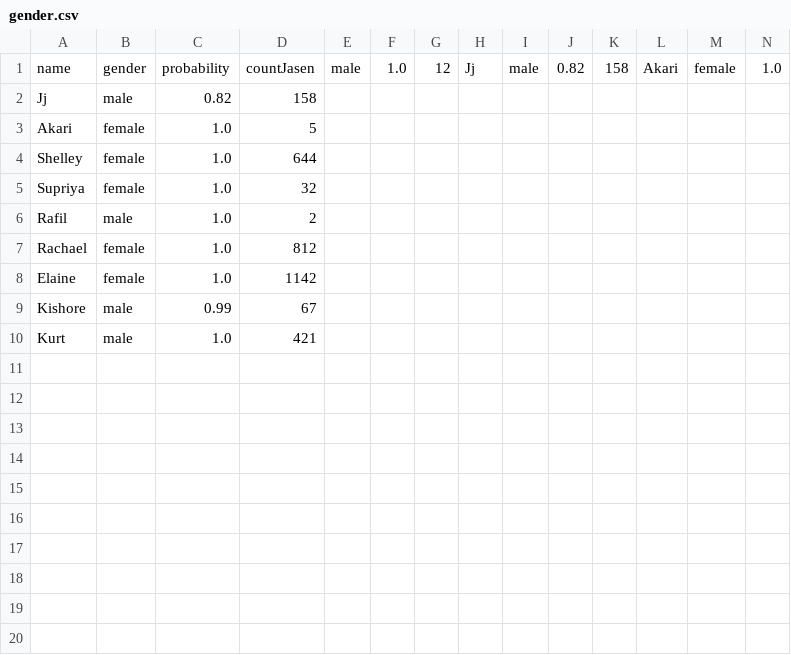
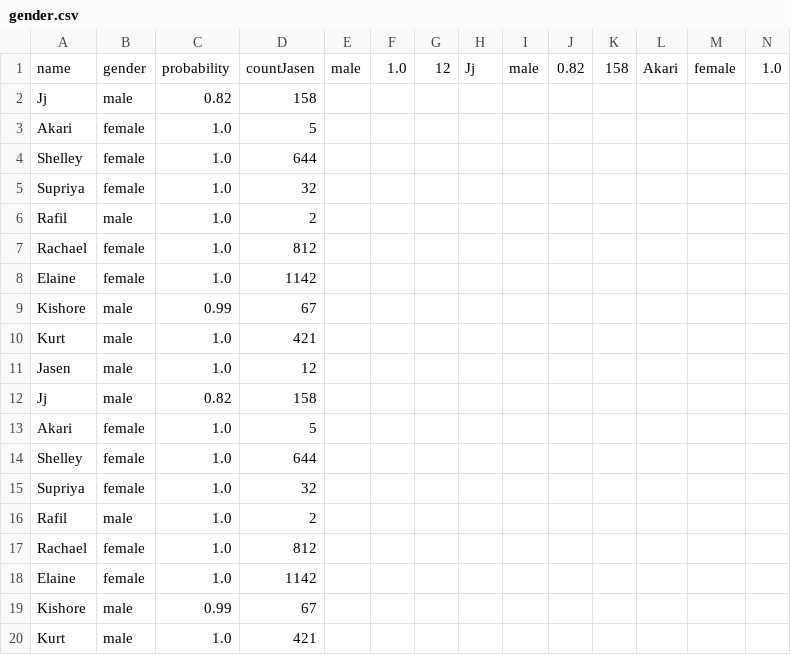
Before and after one commit to suntaorus/PythonClusteringExcercise, a CSV file: gender.csv, drawn as a sheet; only a part is shown; rows hold the shown columns only; the diff names each change by its address in the sheet, - before the commit and + after, or states it on an @@ line.

```diff
--- a/gender.csv
+++ b/gender.csv
+row 11: Jasen | male | 1.0 | 12
+row 12: Jj | male | 0.82 | 158
+row 13: Akari | female | 1.0 | 5
+row 14: Shelley | female | 1.0 | 644
+row 15: Supriya | female | 1.0 | 32
+row 16: Rafil | male | 1.0 | 2
+row 17: Rachael | female | 1.0 | 812
+row 18: Elaine | female | 1.0 | 1142
+row 19: Kishore | male | 0.99 | 67
+row 20: Kurt | male | 1.0 | 421
```
Also changed, not shown: 4 other files.
